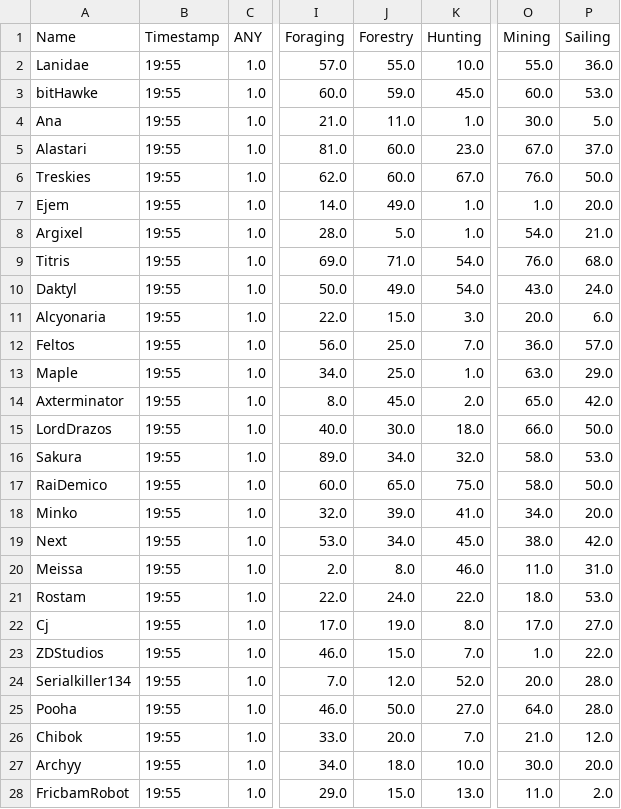
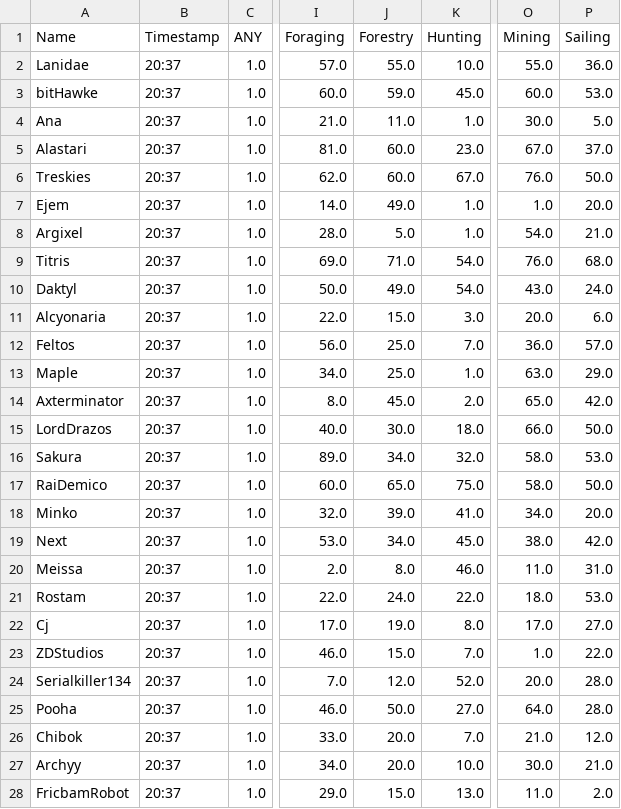
Before and after one commit to Ejem0724/Ejem0724.github.io, a CSV file: legion_live_stats.csv, drawn as a sheet; only a part is shown, gaps mark what is left out; the diff covers the shown part only; the diff names each change by its address in the sheet, - before the commit and + after, or states it on an @@ line.

```diff
--- a/legion_live_stats.csv
+++ b/legion_live_stats.csv
-B2:B28 (Timestamp): 19:55
+B2:B28 (Timestamp): 20:37
-J27 (Forestry): 18.0
+J27 (Forestry): 20.0
-P27 (Sailing): 20.0
+P27 (Sailing): 21.0
```
Also changed, not shown: 94 edited cells elsewhere in this file, 1 other file.
